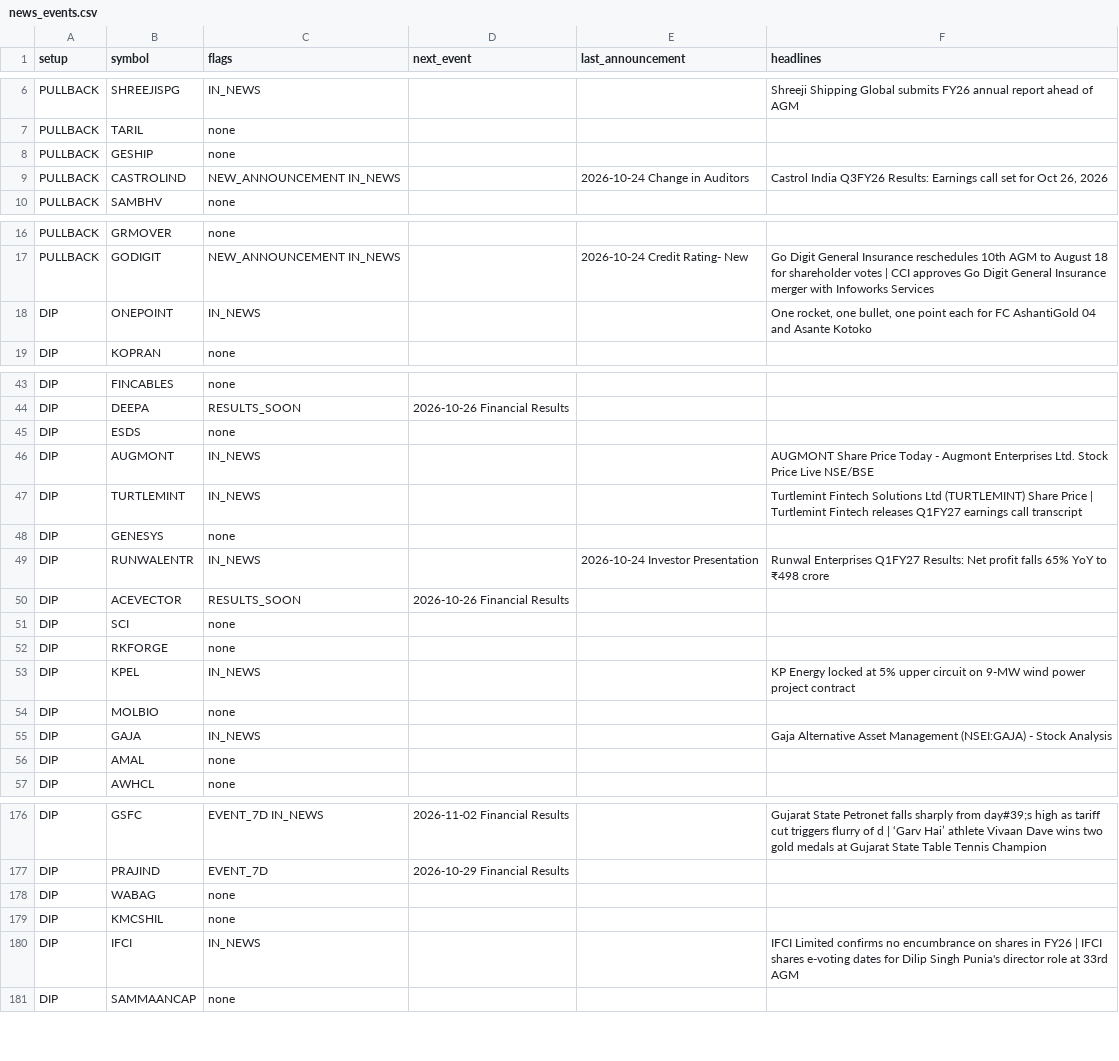
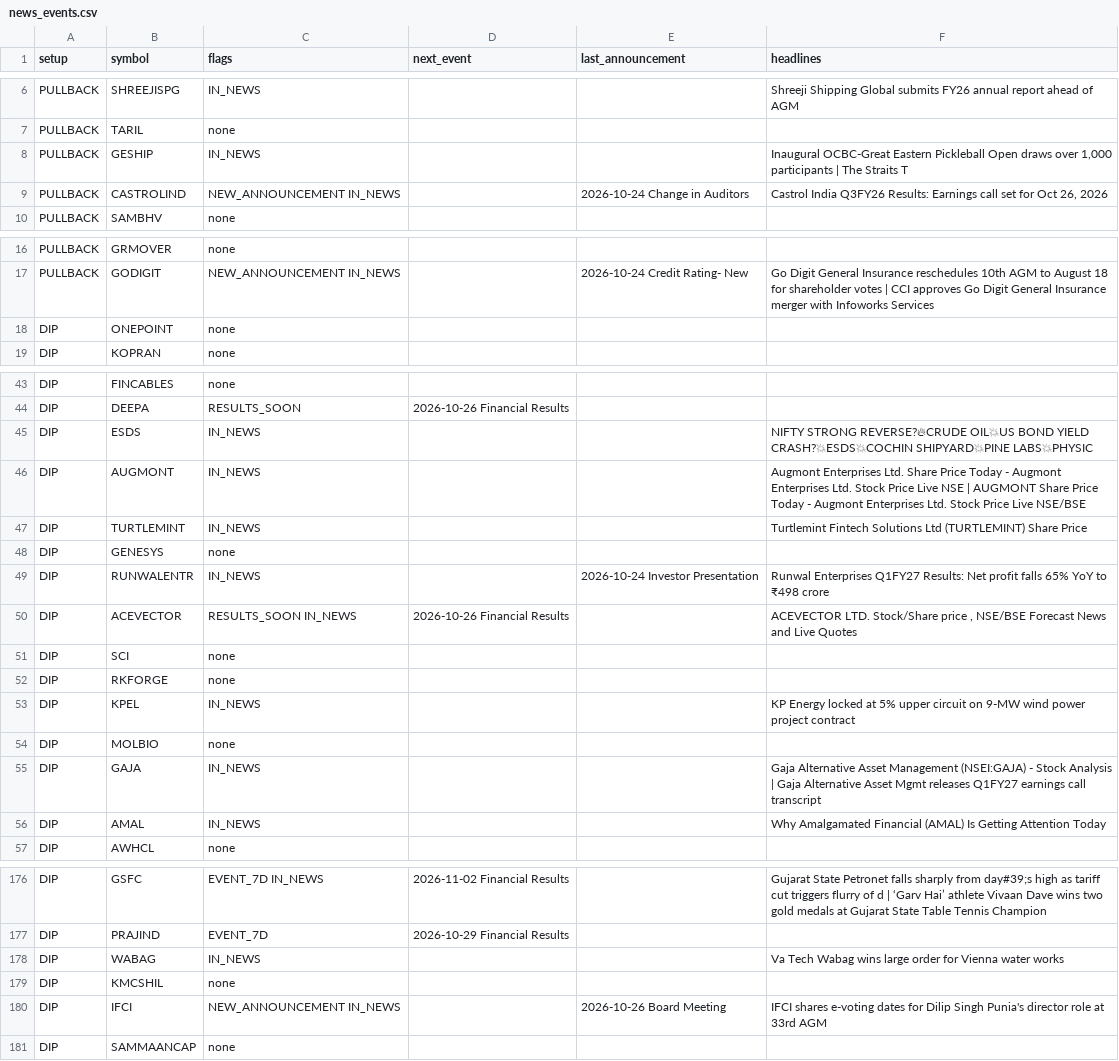
Before and after one commit to sufikipl-ops/swing-auto, a CSV file: docs/news_events.csv, drawn as a sheet; only a part is shown, gaps mark what is left out; the diff covers the shown part only.

```diff
--- a/docs/news_events.csv
+++ b/docs/news_events.csv
@@ -7,3 +7,3 @@ PULLBACK,SHREEJISPG,IN_NEWS,,,Shreeji Shipping Global submits FY26 annual report
 PULLBACK,TARIL,none,,,
-PULLBACK,GESHIP,none,,,
+PULLBACK,GESHIP,IN_NEWS,,,"Inaugural OCBC-Great Eastern Pickleball Open draws over 1,000 participants | The Straits T"
 PULLBACK,CASTROLIND,NEW_ANNOUNCEMENT IN_NEWS,,2026-10-24 Change in Auditors,"Castrol India Q3FY26 Results: Earnings call set for Oct 26, 2026"
@@ -17,3 +17,3 @@ PULLBACK,GRMOVER,none,,,
 PULLBACK,GODIGIT,NEW_ANNOUNCEMENT IN_NEWS,,2026-10-24 Credit Rating- New,Go Digit General Insurance reschedules 10th AGM to August 18 for shareholder votes | CCI approves Go Digit General Insurance merger with Infoworks Services
-DIP,ONEPOINT,IN_NEWS,,,"One rocket, one bullet, one point each for FC AshantiGold 04 and Asante Kotoko"
+DIP,ONEPOINT,none,,,
 DIP,KOPRAN,none,,,
@@ -44,8 +44,8 @@ DIP,FINCABLES,none,,,
 DIP,DEEPA,RESULTS_SOON,2026-10-26 Financial Results,,
-DIP,ESDS,none,,,
-DIP,AUGMONT,IN_NEWS,,,AUGMONT Share Price Today - Augmont Enterprises Ltd. Stock Price Live NSE/BSE
-DIP,TURTLEMINT,IN_NEWS,,,Turtlemint Fintech Solutions Ltd (TURTLEMINT) Share Price | Turtlemint Fintech releases Q1FY27 earnings call transcript
+DIP,ESDS,IN_NEWS,,,NIFTY STRONG REVERSE?🔥CRUDE OIL💥US BOND YIELD CRASH?💥ESDS💥COCHIN SHIPYARD💥PINE LABS💥PHYSIC
+DIP,AUGMONT,IN_NEWS,,,Augmont Enterprises Ltd. Share Price Today - Augmont Enterprises Ltd. Stock Price Live NSE | AUGMONT Share Price Today - Augmont Enterprises Ltd. Stock Price Live NSE/BSE
+DIP,TURTLEMINT,IN_NEWS,,,Turtlemint Fintech Solutions Ltd (TURTLEMINT) Share Price
 DIP,GENESYS,none,,,
 DIP,RUNWALENTR,IN_NEWS,,2026-10-24 Investor Presentation,Runwal Enterprises Q1FY27 Results: Net profit falls 65% YoY to ₹498 crore
-DIP,ACEVECTOR,RESULTS_SOON,2026-10-26 Financial Results,,
+DIP,ACEVECTOR,RESULTS_SOON IN_NEWS,2026-10-26 Financial Results,,"ACEVECTOR LTD. Stock/Share price , NSE/BSE Forecast News and Live Quotes"
 DIP,SCI,none,,,
@@ -54,4 +54,4 @@ DIP,KPEL,IN_NEWS,,,KP Energy locked at 5% upper circuit on 9-MW wind power proje
 DIP,MOLBIO,none,,,
-DIP,GAJA,IN_NEWS,,,Gaja Alternative Asset Management (NSEI:GAJA) - Stock Analysis
-DIP,AMAL,none,,,
+DIP,GAJA,IN_NEWS,,,Gaja Alternative Asset Management (NSEI:GAJA) - Stock Analysis | Gaja Alternative Asset Mgmt releases Q1FY27 earnings call transcript
+DIP,AMAL,IN_NEWS,,,Why Amalgamated Financial (AMAL) Is Getting Attention Today
 DIP,AWHCL,none,,,
@@ -177,5 +177,5 @@ DIP,GSFC,EVENT_7D IN_NEWS,2026-11-02 Financial Results,,Gujarat State Petronet f
 DIP,PRAJIND,EVENT_7D,2026-10-29 Financial Results,,
-DIP,WABAG,none,,,
+DIP,WABAG,IN_NEWS,,,Va Tech Wabag wins large order for Vienna water works
 DIP,KMCSHIL,none,,,
-DIP,IFCI,IN_NEWS,,,IFCI Limited confirms no encumbrance on shares in FY26 | IFCI shares e-voting dates for Dilip Singh Punia's director role at 33rd AGM
+DIP,IFCI,NEW_ANNOUNCEMENT IN_NEWS,,2026-10-26 Board Meeting,IFCI shares e-voting dates for Dilip Singh Punia's director role at 33rd AGM
 DIP,SAMMAANCAP,none,,,
```
Also changed, not shown: 16 edited cells elsewhere in this file, out/news_events.csv, 7 other files.
